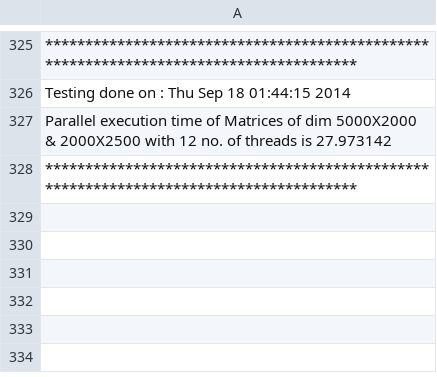
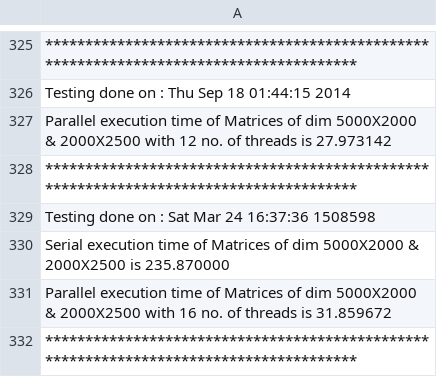
Before and after one commit to nitinkc/ParallelMatrixMultiplication, a CSV file: Results.csv, drawn as a sheet; only a part is shown, gaps mark what is left out.

Commit message:
the morning of submission

```diff
--- a/Results.csv
+++ b/Results.csv
@@ -328 +328,5 @@ Parallel execution time of Matrices of dim 5000X2000 & 2000X2500 with 12 no. of
 ***************************************************************************************
+Testing done on : Sat Mar 24 16:37:36 1508598
+Serial execution time of Matrices of dim 5000X2000 & 2000X2500 is 235.870000
+Parallel execution time of Matrices of dim 5000X2000 & 2000X2500 with 16 no. of threads is 31.859672
+***************************************************************************************
```
